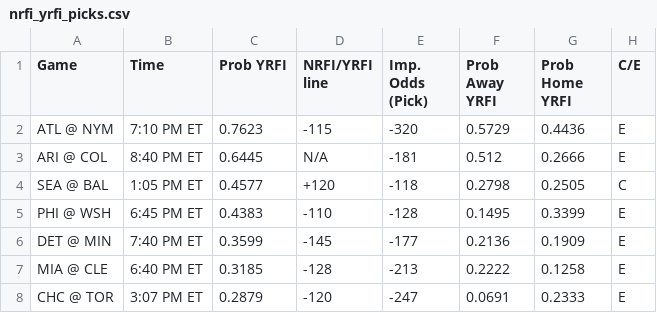
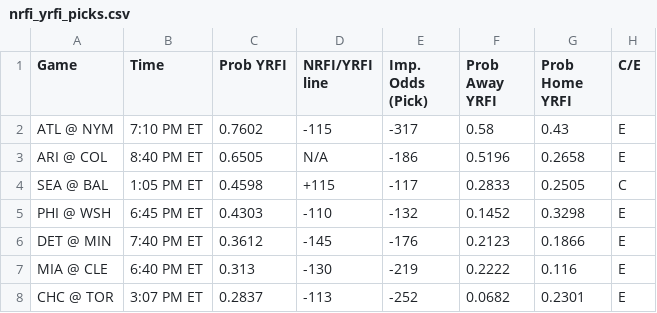
Before and after one commit to bena618/MLB_Models, a CSV file: Outputs/nrfi_yrfi_picks.csv, drawn as a sheet.

Commit message:
Workflow updating NRFIs.png, F5.png, nrfi_yrfi_picks.csv, and f5_chart.csv

```diff
--- a/Outputs/nrfi_yrfi_picks.csv
+++ b/Outputs/nrfi_yrfi_picks.csv
@@ -1,8 +1,8 @@
 Game,Time,Prob YRFI,NRFI/YRFI line,Imp. Odds (Pick),Prob Away YRFI,Prob Home YRFI,C/E
-ATL @ NYM,7:10 PM ET,0.7623,-115,-320,0.5729,0.4436,E
-ARI @ COL,8:40 PM ET,0.6445,N/A,-181,0.512,0.2666,E
-SEA @ BAL,1:05 PM ET,0.4577,+120,-118,0.2798,0.2505,C
-PHI @ WSH,6:45 PM ET,0.4383,-110,-128,0.1495,0.3399,E
-DET @ MIN,7:40 PM ET,0.3599,-145,-177,0.2136,0.1909,E
-MIA @ CLE,6:40 PM ET,0.3185,-128,-213,0.2222,0.1258,E
-CHC @ TOR,3:07 PM ET,0.2879,-120,-247,0.0691,0.2333,E
+ATL @ NYM,7:10 PM ET,0.7602,-115,-317,0.58,0.43,E
+ARI @ COL,8:40 PM ET,0.6505,N/A,-186,0.5196,0.2658,E
+SEA @ BAL,1:05 PM ET,0.4598,+115,-117,0.2833,0.2505,C
+PHI @ WSH,6:45 PM ET,0.4303,-110,-132,0.1452,0.3298,E
+DET @ MIN,7:40 PM ET,0.3612,-145,-176,0.2123,0.1866,E
+MIA @ CLE,6:40 PM ET,0.313,-130,-219,0.2222,0.116,E
+CHC @ TOR,3:07 PM ET,0.2837,-113,-252,0.0682,0.2301,E
```
Also changed, not shown: Outputs/f5_chart.csv, 2 other files.
